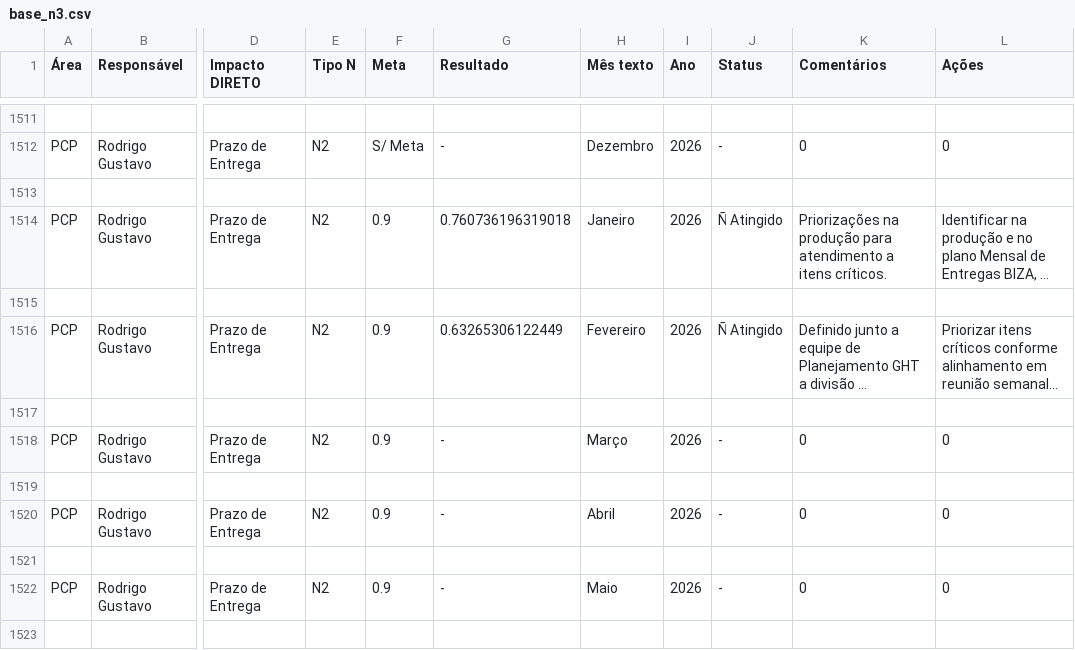
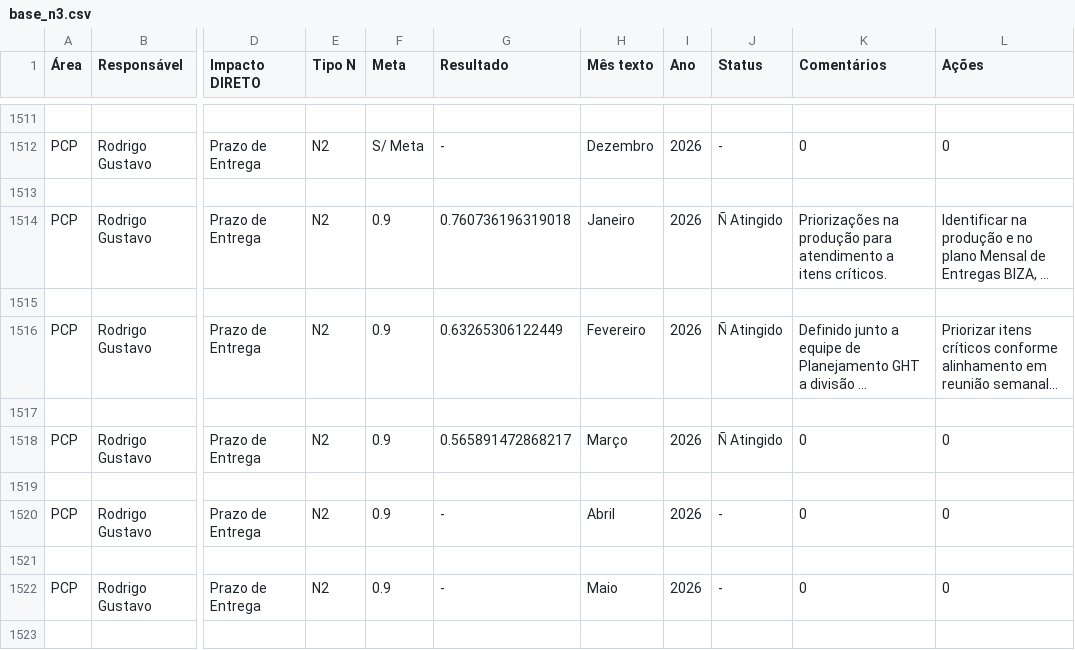
Before and after one commit to SGIBIZA/Painel-de-Metas-BIZA, a CSV file: base_n3.csv, drawn as a sheet; only a part is shown, gaps mark what is left out; long unchanged cells end in …; the diff covers the shown part only; the diff names each change by its address in the sheet, - before the commit and + after, or states it on an @@ line.

```diff
--- a/base_n3.csv
+++ b/base_n3.csv
-G1518 (Resultado): -
+G1518 (Resultado): 0.565891472868217
-J1518 (Status): -
+J1518 (Status): Ñ Atingido
```
Also changed, not shown: 31 edited cells elsewhere in this file, Painel_metas_BIZA.csv.
